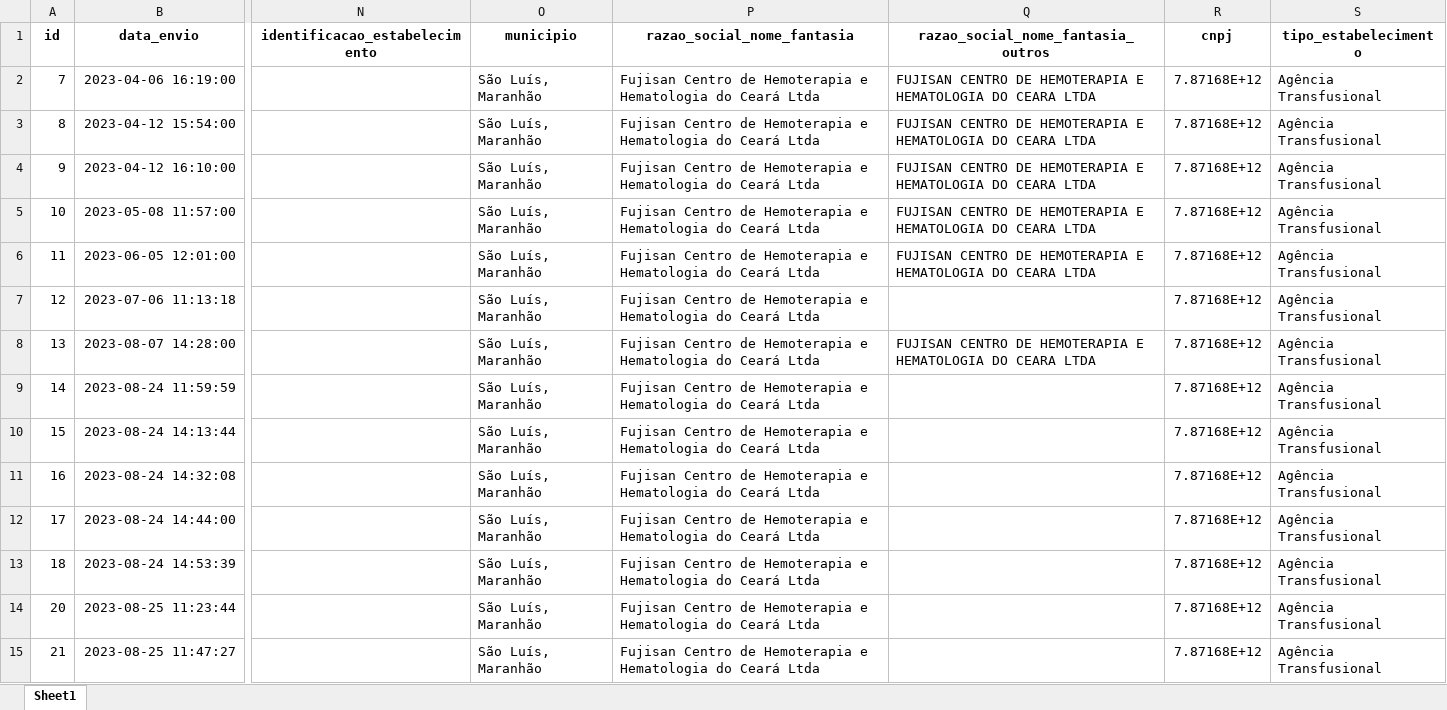
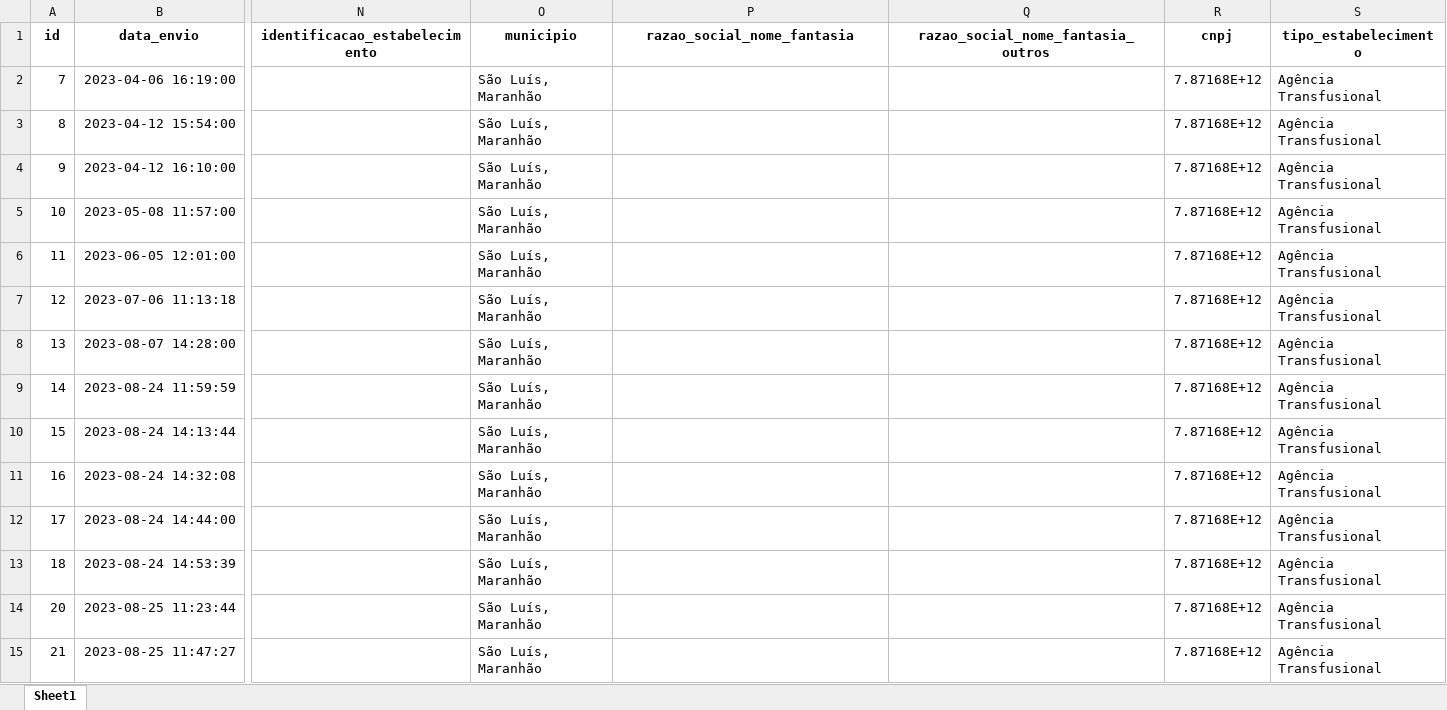
Before and after one commit to VictorVirgolino/hemodata, an Excel workbook: dados_processados/hemoprod_ma.xlsx, sheet Sheet1, drawn as a sheet; only a part is shown, gaps mark what is left out; values as stored, in another font and other column widths than the file's, no borders; the diff covers the shown part only; the diff names each change by its address in the sheet, - before the commit and + after, or states it on an @@ line.

```diff
--- a/dados_processados/hemoprod_ma.xlsx (sheet Sheet1)
+++ b/dados_processados/hemoprod_ma.xlsx (sheet Sheet1)
-P2:P15 (razao_social_nome_fantasia): Fujisan Centro de Hemoterapia e Hematologia do Ceará Ltda
+P2:P15 (razao_social_nome_fantasia): (empty)
-Q2:Q6: FUJISAN CENTRO DE HEMOTERAPIA E HEMATOLOGIA DO CEARA LTDA
+Q2:Q6: (empty)
-Q8: FUJISAN CENTRO DE HEMOTERAPIA E HEMATOLOGIA DO CEARA LTDA
+Q8: (empty)
```
Also changed, not shown: 30 edited cells elsewhere in this sheet, dados_processados/hemoprod_ce.xlsx, dados_processados/hemoprod_df.xlsx, 31 other files.
